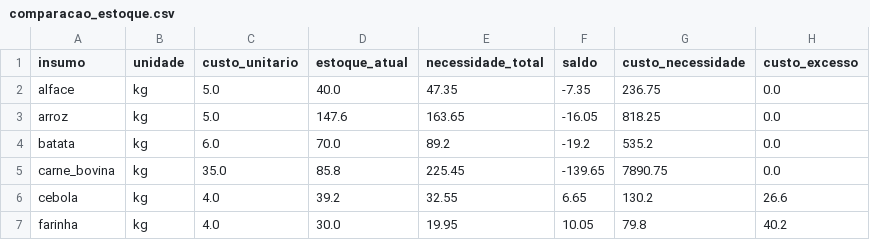
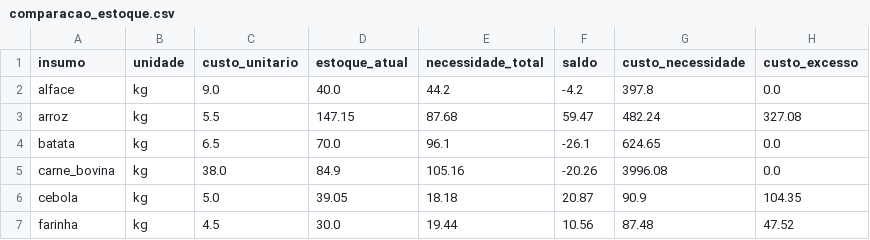
Before and after one commit to Rib3r0/GTI_FATEC_TG_2, a CSV file: projeto/data/processed/comparacao_estoque.csv, drawn as a sheet; only a part is shown; the diff covers the shown part only.

```diff
--- a/projeto/data/processed/comparacao_estoque.csv
+++ b/projeto/data/processed/comparacao_estoque.csv
@@ -1,7 +1,7 @@
 insumo,unidade,custo_unitario,estoque_atual,necessidade_total,saldo,custo_necessidade,custo_excesso
-alface,kg,5.0,40.0,47.35,-7.35,236.75,0.0
-arroz,kg,5.0,147.6,163.65,-16.05,818.25,0.0
-batata,kg,6.0,70.0,89.2,-19.2,535.2,0.0
-carne_bovina,kg,35.0,85.8,225.45,-139.65,7890.75,0.0
-cebola,kg,4.0,39.2,32.55,6.65,130.2,26.6
-farinha,kg,4.0,30.0,19.95,10.05,79.8,40.2
+alface,kg,9.0,40.0,44.2,-4.2,397.8,0.0
+arroz,kg,5.5,147.15,87.68,59.47,482.24,327.08
+batata,kg,6.5,70.0,96.1,-26.1,624.65,0.0
+carne_bovina,kg,38.0,84.9,105.16,-20.26,3996.08,0.0
+cebola,kg,5.0,39.05,18.18,20.87,90.9,104.35
+farinha,kg,4.5,30.0,19.44,10.56,87.48,47.52
```
Also changed, not shown: 19 edited cells elsewhere in this file, projeto/data/processed/alertas.csv, projeto/data/processed/balanco_insumos.csv, 17 other files.
